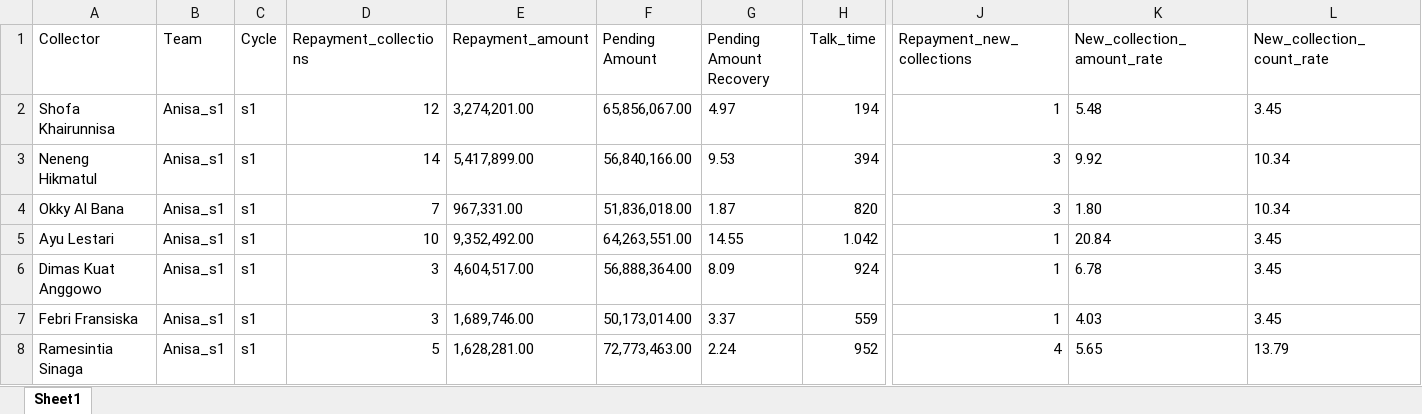
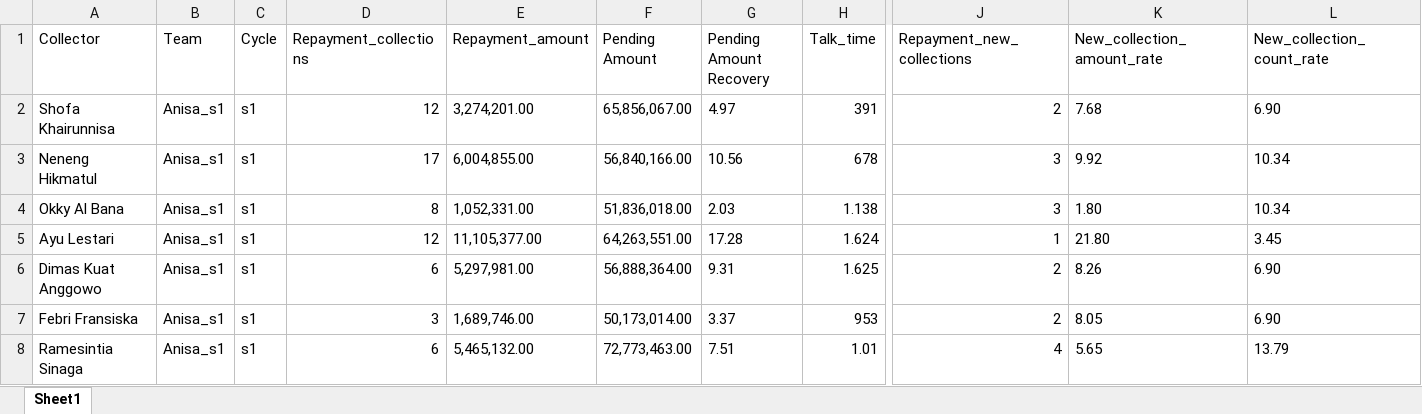
Before and after one commit to hansyahm99/report_s1, an Excel workbook: riska2.xlsx, sheet Sheet1, drawn as a sheet; only a part is shown, gaps mark what is left out; values as stored, in another font and other column widths than the file's, no borders; the diff covers the shown part only; the diff names each change by its address in the sheet, - before the commit and + after, or states it on an @@ line.

Commit message:
Add files via upload

```diff
--- a/riska2.xlsx (sheet Sheet1)
+++ b/riska2.xlsx (sheet Sheet1)
-H2 (Talk_time): 194
+H2 (Talk_time): 391
-J2 (Repayment_new_collections): 1
+J2 (Repayment_new_collections): 2
-K2 (New_collection_amount_rate): 5.48
+K2 (New_collection_amount_rate): 7.68
-L2 (New_collection_count_rate): 3.45
+L2 (New_collection_count_rate): 6.90
-D3 (Repayment_collections): 14
+D3 (Repayment_collections): 17
-E3 (Repayment_amount): 5,417,899.00
+E3 (Repayment_amount): 6,004,855.00
-G3 (Pending Amount Recovery): 9.53
+G3 (Pending Amount Recovery): 10.56
-H3 (Talk_time): 394
+H3 (Talk_time): 678
-D4 (Repayment_collections): 7
+D4 (Repayment_collections): 8
-E4 (Repayment_amount): 967,331.00
+E4 (Repayment_amount): 1,052,331.00
-G4 (Pending Amount Recovery): 1.87
+G4 (Pending Amount Recovery): 2.03
-H4 (Talk_time): 820
+H4 (Talk_time): 1.138
-D5 (Repayment_collections): 10
+D5 (Repayment_collections): 12
-E5 (Repayment_amount): 9,352,492.00
+E5 (Repayment_amount): 11,105,377.00
-G5 (Pending Amount Recovery): 14.55
+G5 (Pending Amount Recovery): 17.28
-H5 (Talk_time): 1.042
+H5 (Talk_time): 1.624
-K5 (New_collection_amount_rate): 20.84
+K5 (New_collection_amount_rate): 21.80
-D6 (Repayment_collections): 3
+D6 (Repayment_collections): 6
-E6 (Repayment_amount): 4,604,517.00
+E6 (Repayment_amount): 5,297,981.00
-G6 (Pending Amount Recovery): 8.09
+G6 (Pending Amount Recovery): 9.31
-H6 (Talk_time): 924
+H6 (Talk_time): 1.625
-J6:J7 (Repayment_new_collections): 1
+J6:J7 (Repayment_new_collections): 2
-K6 (New_collection_amount_rate): 6.78
+K6 (New_collection_amount_rate): 8.26
-L6:L7 (New_collection_count_rate): 3.45
+L6:L7 (New_collection_count_rate): 6.90
-H7 (Talk_time): 559
+H7 (Talk_time): 953
-K7 (New_collection_amount_rate): 4.03
+K7 (New_collection_amount_rate): 8.05
-D8 (Repayment_collections): 5
+D8 (Repayment_collections): 6
-E8 (Repayment_amount): 1,628,281.00
+E8 (Repayment_amount): 5,465,132.00
-G8 (Pending Amount Recovery): 2.24
+G8 (Pending Amount Recovery): 7.51
-H8 (Talk_time): 952
+H8 (Talk_time): 1.01
```
Also changed, not shown: 40 edited cells elsewhere in this sheet.
